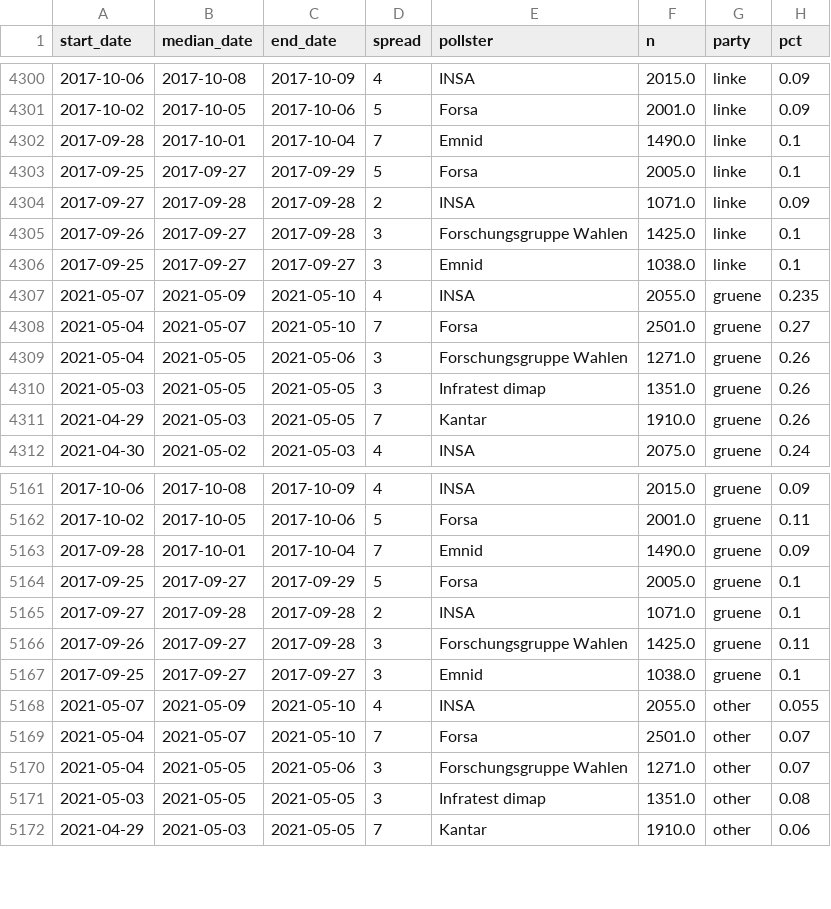
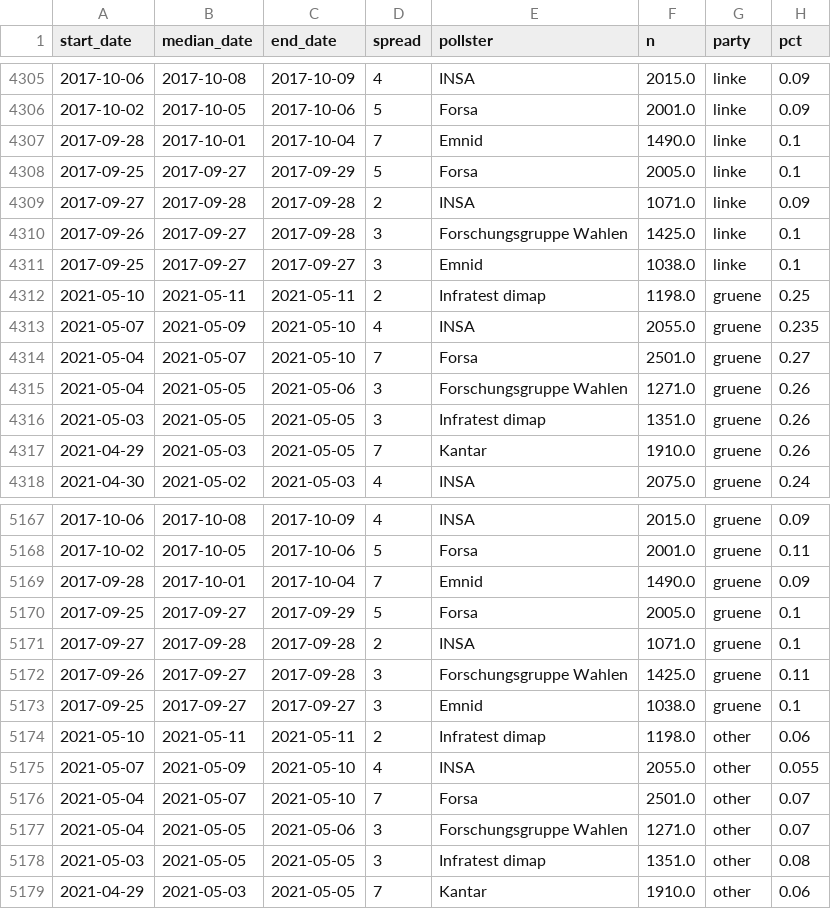
Before and after one commit to thisismactan/Germany-2021, a CSV file: shiny-app/data/polls.csv, drawn as a sheet; only a part is shown, gaps mark what is left out; the diff covers the shown part only; the diff names each change by its address in the sheet, - before the commit and + after, or states it on an @@ line.

```diff
--- a/shiny-app/data/polls.csv
+++ b/shiny-app/data/polls.csv
+row 4312: 2021-05-10 | 2021-05-11 | 2021-05-11 | 2 | Infratest dimap | 1198.0 | gruene | 0.25
+row 5174: 2021-05-10 | 2021-05-11 | 2021-05-11 | 2 | Infratest dimap | 1198.0 | other | 0.06
```
Also changed, not shown: 5 added rows elsewhere in this file, data/polls_2021.csv, output/seat_summary_stats_timeline.csv, 20 other files.
